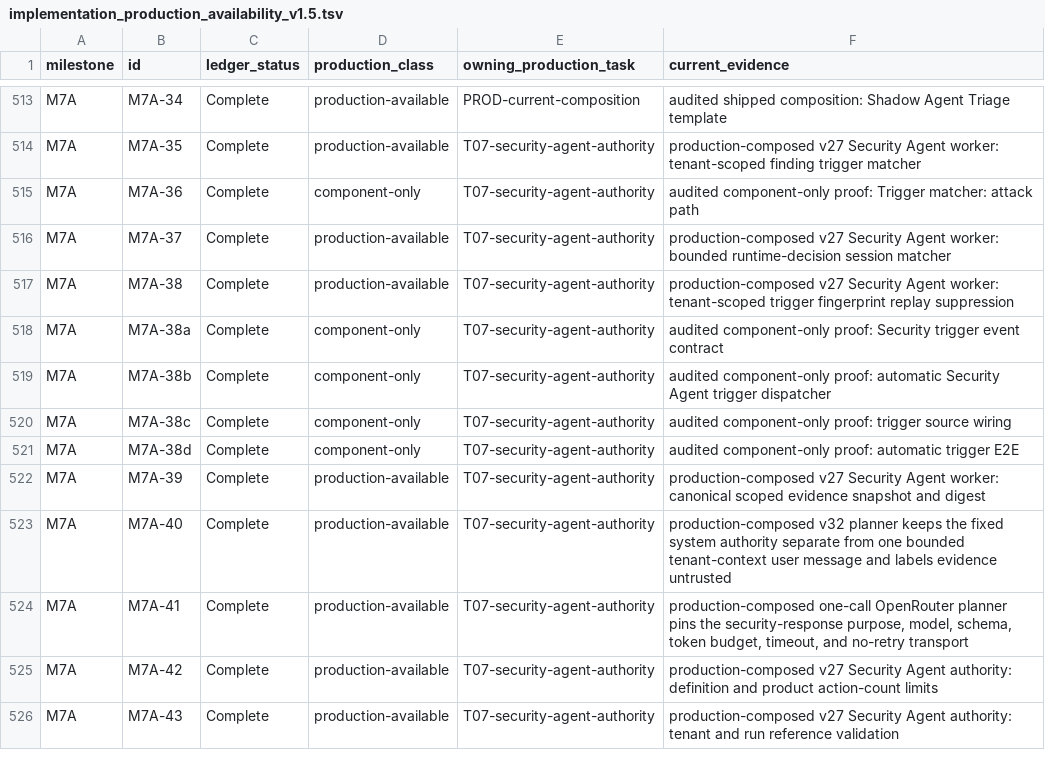
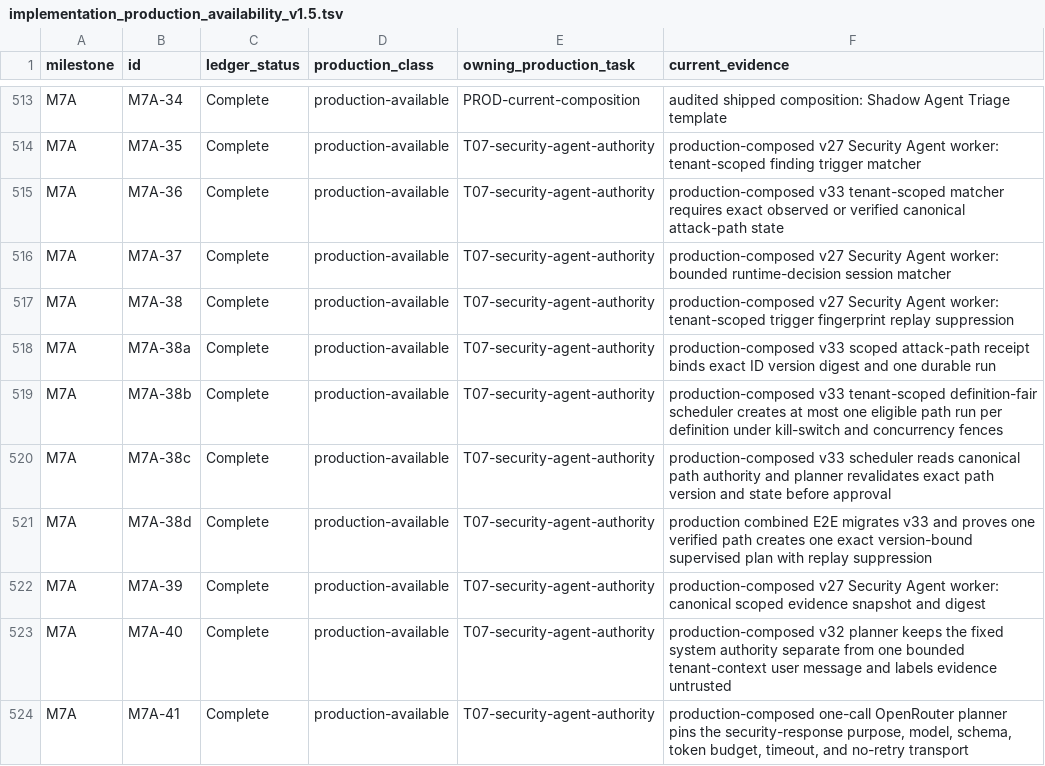
Before and after one commit to crossbizz/zasp-sec, a TSV file: docs/internal/implementation_production_availability_v1.5.tsv, drawn as a sheet; only a part is shown, gaps mark what is left out; the shorter side is filled out with more unchanged rows.

```diff
--- a/docs/internal/implementation_production_availability_v1.5.tsv
+++ b/docs/internal/implementation_production_availability_v1.5.tsv
@@ -514,9 +514,9 @@ M7A	M7A-34	Complete	production-available	PROD-current-composition	audited shippe
 M7A	M7A-35	Complete	production-available	T07-security-agent-authority	production-composed v27 Security Agent worker: tenant-scoped finding trigger matcher
-M7A	M7A-36	Complete	component-only	T07-security-agent-authority	audited component-only proof: Trigger matcher: attack path
+M7A	M7A-36	Complete	production-available	T07-security-agent-authority	production-composed v33 tenant-scoped matcher requires exact observed or verified canonical attack-path state
 M7A	M7A-37	Complete	production-available	T07-security-agent-authority	production-composed v27 Security Agent worker: bounded runtime-decision session matcher
 M7A	M7A-38	Complete	production-available	T07-security-agent-authority	production-composed v27 Security Agent worker: tenant-scoped trigger fingerprint replay suppression
-M7A	M7A-38a	Complete	component-only	T07-security-agent-authority	audited component-only proof: Security trigger event contract
-M7A	M7A-38b	Complete	component-only	T07-security-agent-authority	audited component-only proof: automatic Security Agent trigger dispatcher
-M7A	M7A-38c	Complete	component-only	T07-security-agent-authority	audited component-only proof: trigger source wiring
-M7A	M7A-38d	Complete	component-only	T07-security-agent-authority	audited component-only proof: automatic trigger E2E
+M7A	M7A-38a	Complete	production-available	T07-security-agent-authority	production-composed v33 scoped attack-path receipt binds exact ID version digest and one durable run
+M7A	M7A-38b	Complete	production-available	T07-security-agent-authority	production-composed v33 tenant-scoped definition-fair scheduler creates at most one eligible path run per definition under kill-switch and concurrency fences
+M7A	M7A-38c	Complete	production-available	T07-security-agent-authority	production-composed v33 scheduler reads canonical path authority and planner revalidates exact path version and state before approval
+M7A	M7A-38d	Complete	production-available	T07-security-agent-authority	production combined E2E migrates v33 and proves one verified path creates one exact version-bound supervised plan with replay suppression
 M7A	M7A-39	Complete	production-available	T07-security-agent-authority	production-composed v27 Security Agent worker: canonical scoped evidence snapshot and digest
```
Also changed, not shown: 24 other files.
